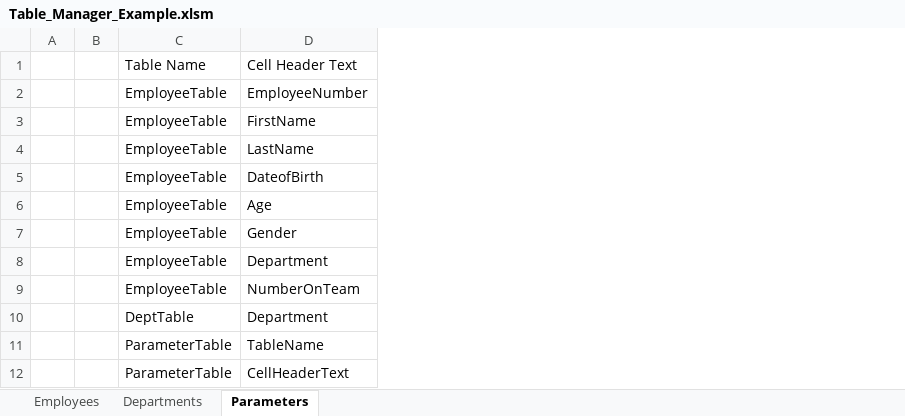
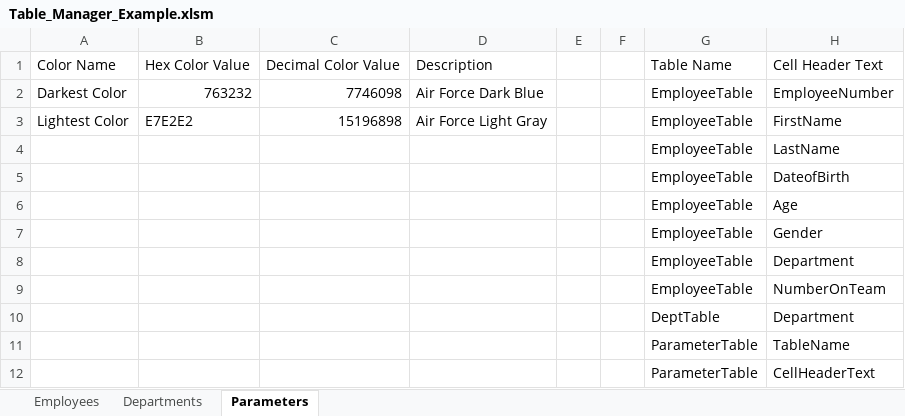
Before and after one commit to BriargateExcel/TableManager, an Excel workbook: Table_Manager_Example.xlsm, sheet Parameters, drawn as a sheet; only a part is shown; values as stored, in another font and other column widths than the file's, no borders; table styles not drawn; the diff names each change by its address in the sheet, - before the commit and + after, or states it on an @@ line.

Commit message:
Added ColorTable to example

```diff
--- a/Table_Manager_Example.xlsm (sheet Parameters)
+++ b/Table_Manager_Example.xlsm (sheet Parameters)
+column A, rows 1-3: Color Name | Darkest Color | Lightest Color
+column B, rows 1-3: Hex Color Value | 763232 | E7E2E2
+column C, rows 1-3: Decimal Color Value | 7746098 | 15196898
+column D, rows 1-3: Description | Air Force Dark Blue | Air Force Light Gray
```
